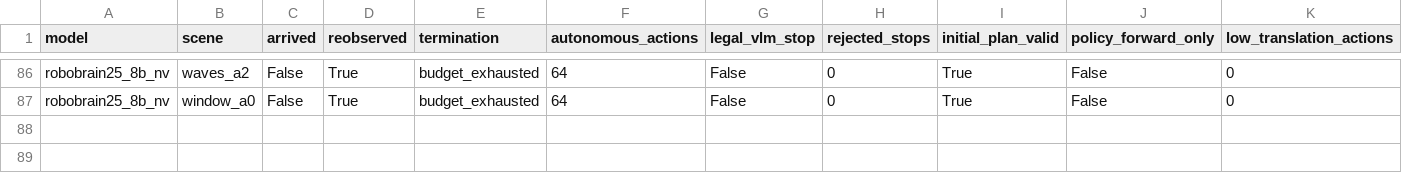
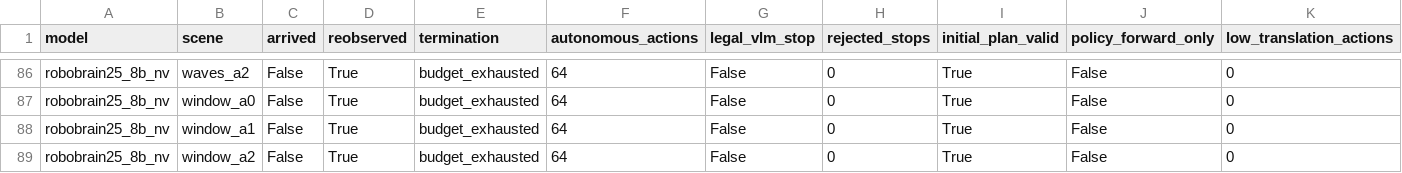
Before and after one commit to George3215/LunarBench, a CSV file: paper/vlm_goal_navigation/action_only_transfer_v3_20261018/episodes.csv, drawn as a sheet; only a part is shown, gaps mark what is left out; rows hold the shown columns only; the diff names each change by its address in the sheet, - before the commit and + after, or states it on an @@ line.

Commit message:
TASK3 action-only: robobrain25_8b_nv final

```diff
--- a/paper/vlm_goal_navigation/action_only_transfer_v3_20261018/episodes.csv
+++ b/paper/vlm_goal_navigation/action_only_transfer_v3_20261018/episodes.csv
+row 88: robobrain25_8b_nv | window_a1 | False | True | budget_exhausted | 64 | False | 0 | True | False | 0
+row 89: robobrain25_8b_nv | window_a2 | False | True | budget_exhausted | 64 | False | 0 | True | False | 0
```
Also changed, not shown: 14 other files.
